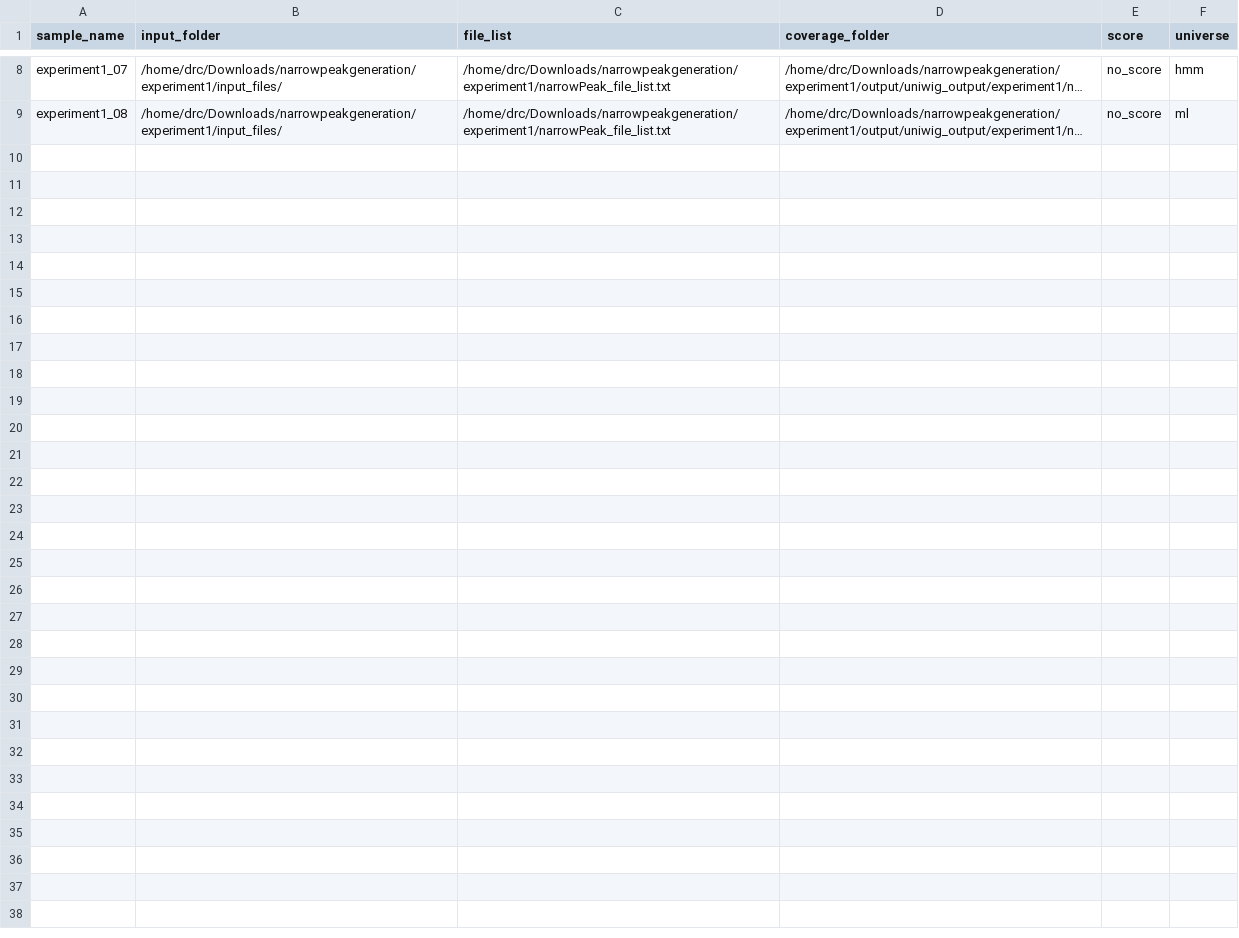
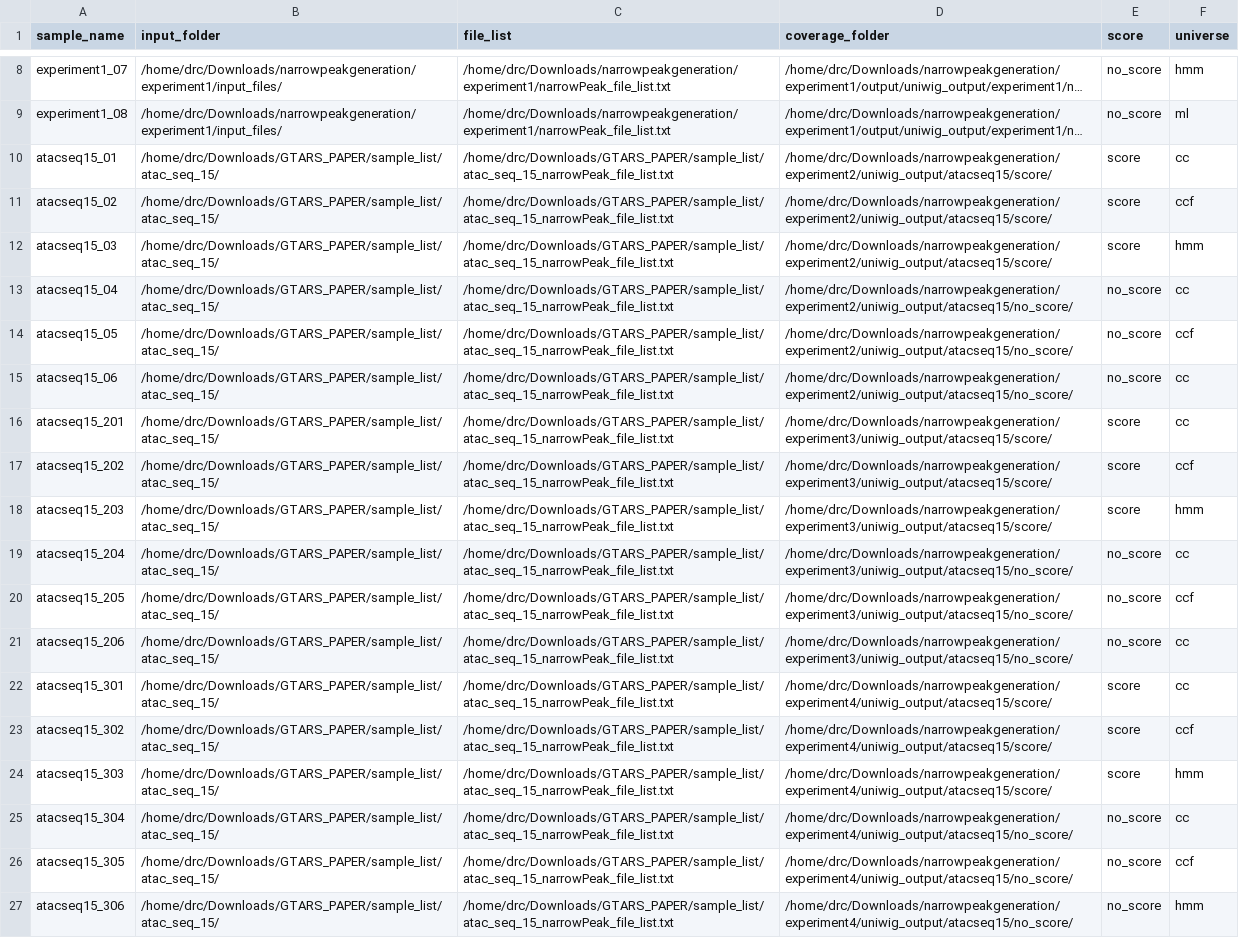
Before and after one commit to donaldcampbelljr/uniwig_paper_scripts, a CSV file: metadata/synthetic_list_parallel.csv, drawn as a sheet; only a part is shown, gaps mark what is left out; long unchanged cells end in …; the diff names each change by its address in the sheet, - before the commit and + after, or states it on an @@ line.

Commit message:
add skewing region lengths when generating synthetic bed files

```diff
--- a/metadata/synthetic_list_parallel.csv
+++ b/metadata/synthetic_list_parallel.csv
+row 10: atacseq15_01 | /home/drc/Downloads/GTARS_PAPER/sample_list/atac_seq_15/ | /home/drc/Downloads/GTARS_PAPER/sample_list/atac_seq_15_narrowPeak_file_list.txt | /home/drc/Downloads/narrowpeakgeneration/experiment2/uniwig_output/atacseq15/score/ | score | cc
+row 11: atacseq15_02 | /home/drc/Downloads/GTARS_PAPER/sample_list/atac_seq_15/ | /home/drc/Downloads/GTARS_PAPER/sample_list/atac_seq_15_narrowPeak_file_list.txt | /home/drc/Downloads/narrowpeakgeneration/experiment2/uniwig_output/atacseq15/score/ | score | ccf
+row 12: atacseq15_03 | /home/drc/Downloads/GTARS_PAPER/sample_list/atac_seq_15/ | /home/drc/Downloads/GTARS_PAPER/sample_list/atac_seq_15_narrowPeak_file_list.txt | /home/drc/Downloads/narrowpeakgeneration/experiment2/uniwig_output/atacseq15/score/ | score | hmm
+row 13: atacseq15_04 | /home/drc/Downloads/GTARS_PAPER/sample_list/atac_seq_15/ | /home/drc/Downloads/GTARS_PAPER/sample_list/atac_seq_15_narrowPeak_file_list.txt | /home/drc/Downloads/narrowpeakgeneration/experiment2/uniwig_output/atacseq15/no_score/ | no_score | cc
+row 14: atacseq15_05 | /home/drc/Downloads/GTARS_PAPER/sample_list/atac_seq_15/ | /home/drc/Downloads/GTARS_PAPER/sample_list/atac_seq_15_narrowPeak_file_list.txt | /home/drc/Downloads/narrowpeakgeneration/experiment2/uniwig_output/atacseq15/no_score/ | no_score | ccf
+row 15: atacseq15_06 | /home/drc/Downloads/GTARS_PAPER/sample_list/atac_seq_15/ | /home/drc/Downloads/GTARS_PAPER/sample_list/atac_seq_15_narrowPeak_file_list.txt | /home/drc/Downloads/narrowpeakgeneration/experiment2/uniwig_output/atacseq15/no_score/ | no_score | cc
+row 16: atacseq15_201 | /home/drc/Downloads/GTARS_PAPER/sample_list/atac_seq_15/ | /home/drc/Downloads/GTARS_PAPER/sample_list/atac_seq_15_narrowPeak_file_list.txt | /home/drc/Downloads/narrowpeakgeneration/experiment3/uniwig_output/atacseq15/score/ | score | cc
+row 17: atacseq15_202 | /home/drc/Downloads/GTARS_PAPER/sample_list/atac_seq_15/ | /home/drc/Downloads/GTARS_PAPER/sample_list/atac_seq_15_narrowPeak_file_list.txt | /home/drc/Downloads/narrowpeakgeneration/experiment3/uniwig_output/atacseq15/score/ | score | ccf
+row 18: atacseq15_203 | /home/drc/Downloads/GTARS_PAPER/sample_list/atac_seq_15/ | /home/drc/Downloads/GTARS_PAPER/sample_list/atac_seq_15_narrowPeak_file_list.txt | /home/drc/Downloads/narrowpeakgeneration/experiment3/uniwig_output/atacseq15/score/ | score | hmm
+row 19: atacseq15_204 | /home/drc/Downloads/GTARS_PAPER/sample_list/atac_seq_15/ | /home/drc/Downloads/GTARS_PAPER/sample_list/atac_seq_15_narrowPeak_file_list.txt | /home/drc/Downloads/narrowpeakgeneration/experiment3/uniwig_output/atacseq15/no_score/ | no_score | cc
+row 20: atacseq15_205 | /home/drc/Downloads/GTARS_PAPER/sample_list/atac_seq_15/ | /home/drc/Downloads/GTARS_PAPER/sample_list/atac_seq_15_narrowPeak_file_list.txt | /home/drc/Downloads/narrowpeakgeneration/experiment3/uniwig_output/atacseq15/no_score/ | no_score | ccf
+row 21: atacseq15_206 | /home/drc/Downloads/GTARS_PAPER/sample_list/atac_seq_15/ | /home/drc/Downloads/GTARS_PAPER/sample_list/atac_seq_15_narrowPeak_file_list.txt | /home/drc/Downloads/narrowpeakgeneration/experiment3/uniwig_output/atacseq15/no_score/ | no_score | cc
+row 22: atacseq15_301 | /home/drc/Downloads/GTARS_PAPER/sample_list/atac_seq_15/ | /home/drc/Downloads/GTARS_PAPER/sample_list/atac_seq_15_narrowPeak_file_list.txt | /home/drc/Downloads/narrowpeakgeneration/experiment4/uniwig_output/atacseq15/score/ | score | cc
+row 23: atacseq15_302 | /home/drc/Downloads/GTARS_PAPER/sample_list/atac_seq_15/ | /home/drc/Downloads/GTARS_PAPER/sample_list/atac_seq_15_narrowPeak_file_list.txt | /home/drc/Downloads/narrowpeakgeneration/experiment4/uniwig_output/atacseq15/score/ | score | ccf
+row 24: atacseq15_303 | /home/drc/Downloads/GTARS_PAPER/sample_list/atac_seq_15/ | /home/drc/Downloads/GTARS_PAPER/sample_list/atac_seq_15_narrowPeak_file_list.txt | /home/drc/Downloads/narrowpeakgeneration/experiment4/uniwig_output/atacseq15/score/ | score | hmm
+row 25: atacseq15_304 | /home/drc/Downloads/GTARS_PAPER/sample_list/atac_seq_15/ | /home/drc/Downloads/GTARS_PAPER/sample_list/atac_seq_15_narrowPeak_file_list.txt | /home/drc/Downloads/narrowpeakgeneration/experiment4/uniwig_output/atacseq15/no_score/ | no_score | cc
+row 26: atacseq15_305 | /home/drc/Downloads/GTARS_PAPER/sample_list/atac_seq_15/ | /home/drc/Downloads/GTARS_PAPER/sample_list/atac_seq_15_narrowPeak_file_list.txt | /home/drc/Downloads/narrowpeakgeneration/experiment4/uniwig_output/atacseq15/no_score/ | no_score | ccf
+row 27: atacseq15_306 | /home/drc/Downloads/GTARS_PAPER/sample_list/atac_seq_15/ | /home/drc/Downloads/GTARS_PAPER/sample_list/atac_seq_15_narrowPeak_file_list.txt | /home/drc/Downloads/narrowpeakgeneration/experiment4/uniwig_output/atacseq15/no_score/ | no_score | hmm
```
Also changed, not shown: 4 other files.
